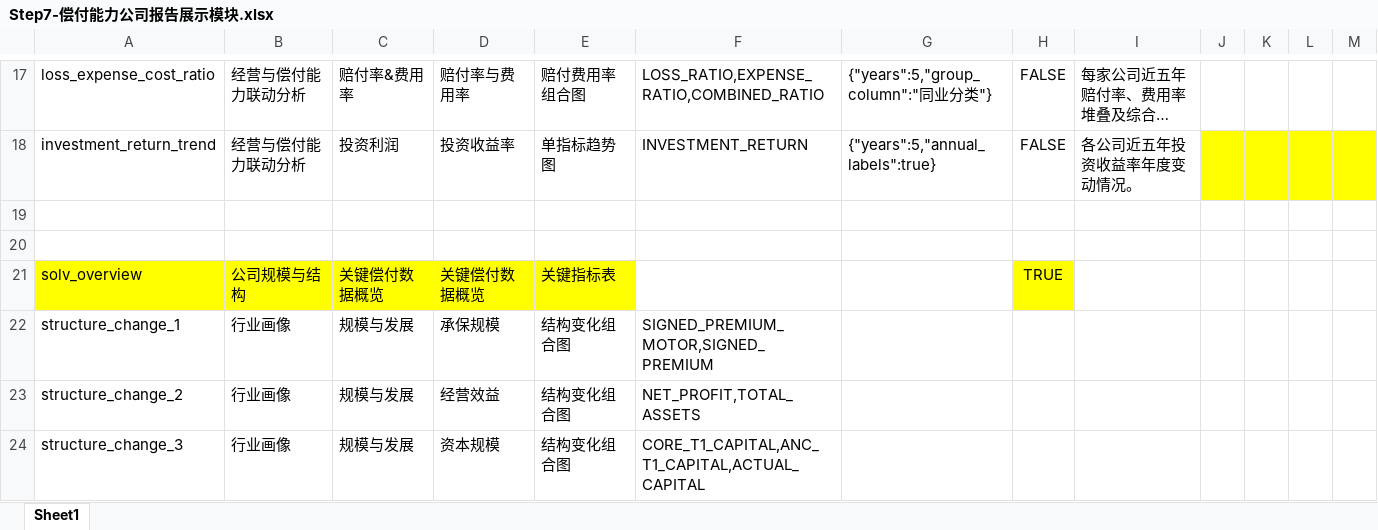
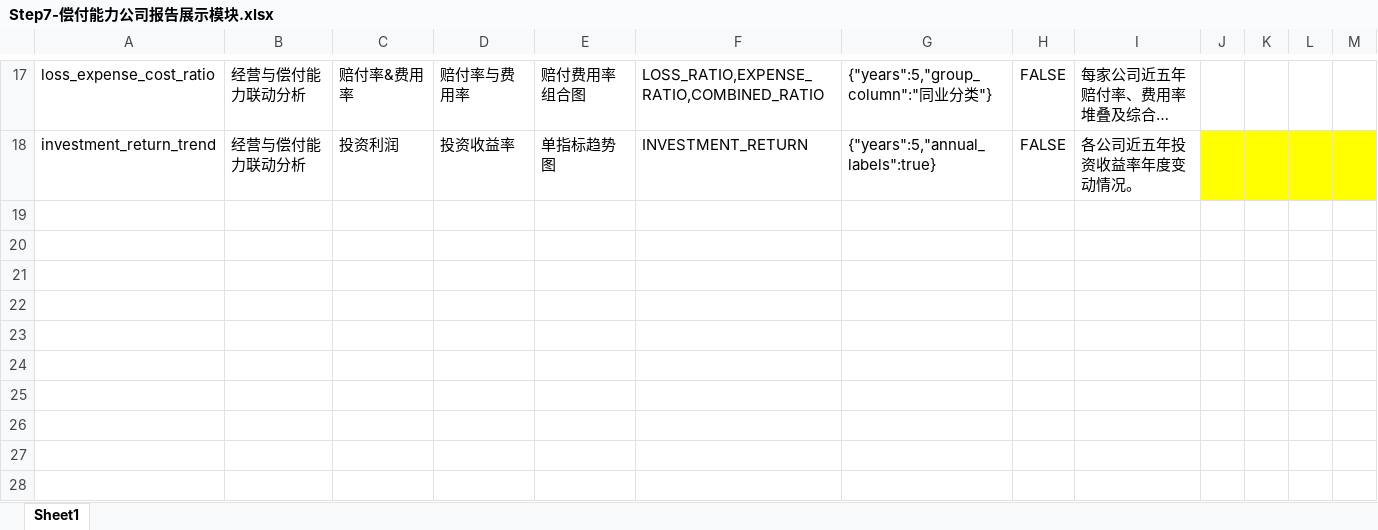
Before and after one commit to Polly031021/GI_Solvency_Report_System, an Excel workbook: templates/Step7-偿付能力公司报告展示模块.xlsx, sheet Sheet1, drawn as a sheet; only a part is shown, gaps mark what is left out; long unchanged cells end in …; values as stored, in another font and other column widths than the file's, no borders; the diff covers the shown part only; the diff names each change by its address in the sheet, - before the commit and + after, or states it on an @@ line.

Commit message:
update: 更新Step7财产险偿付能力报告展示模板

```diff
--- a/templates/Step7-偿付能力公司报告展示模块.xlsx (sheet Sheet1)
+++ b/templates/Step7-偿付能力公司报告展示模块.xlsx (sheet Sheet1)
-row 19: (empty)
-row 20: (empty)
-row 21: solv_overview | 公司规模与结构 | 关键偿付数据概览 | 关键偿付数据概览 | 关键指标表 |  |  | TRUE
-row 22: structure_change_1 | 行业画像 | 规模与发展 | 承保规模 | 结构变化组合图 | SIGNED_PREMIUM_MOTOR,SIGNED_PREMIUM
-row 23: structure_change_2 | 行业画像 | 规模与发展 | 经营效益 | 结构变化组合图 | NET_PROFIT,TOTAL_ASSETS
-row 24: structure_change_3 | 行业画像 | 规模与发展 | 资本规模 | 结构变化组合图 | CORE_T1_CAPITAL,ANC_T1_CAPITAL,ACTUAL_CAPITAL
```
Also changed, not shown: 15 removed rows elsewhere in this sheet.
